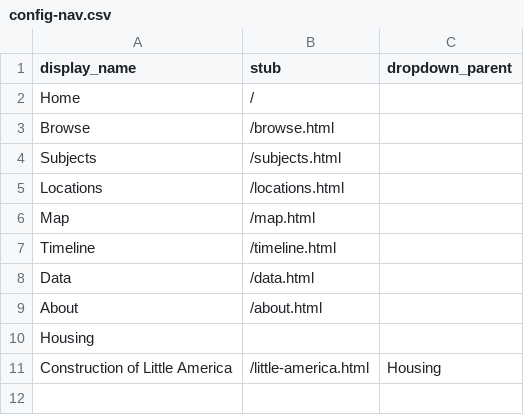
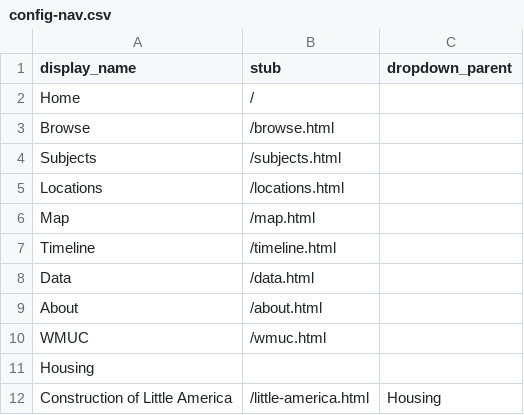
Before and after one commit to twhsu99/demo-exhibit, a CSV file: _data/config-nav.csv, drawn as a sheet; the diff names each change by its address in the sheet, - before the commit and + after, or states it on an @@ line.

Commit message:
Update config-nav.csv

```diff
--- a/_data/config-nav.csv
+++ b/_data/config-nav.csv
+row 10: WMUC | /wmuc.html
```
